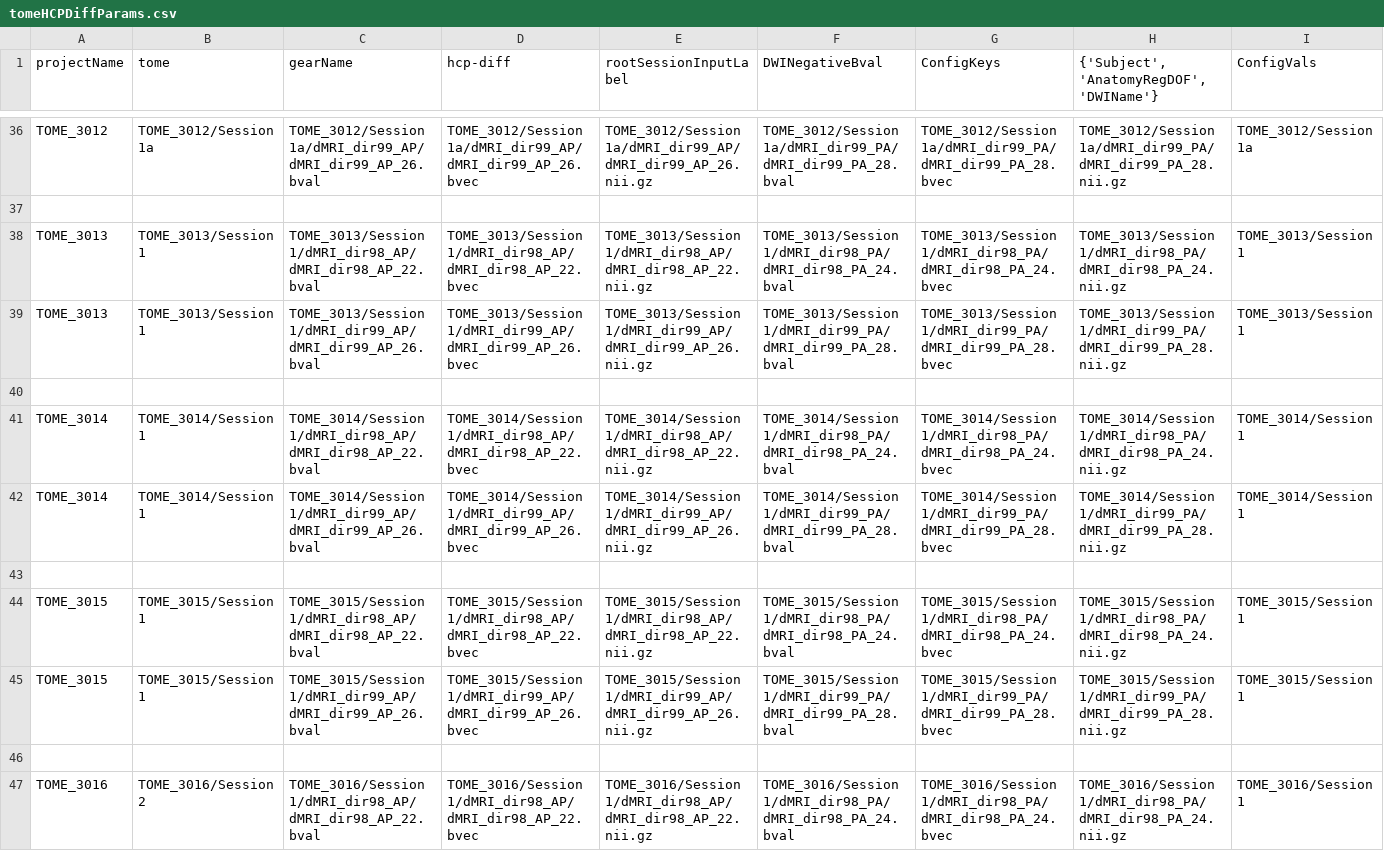
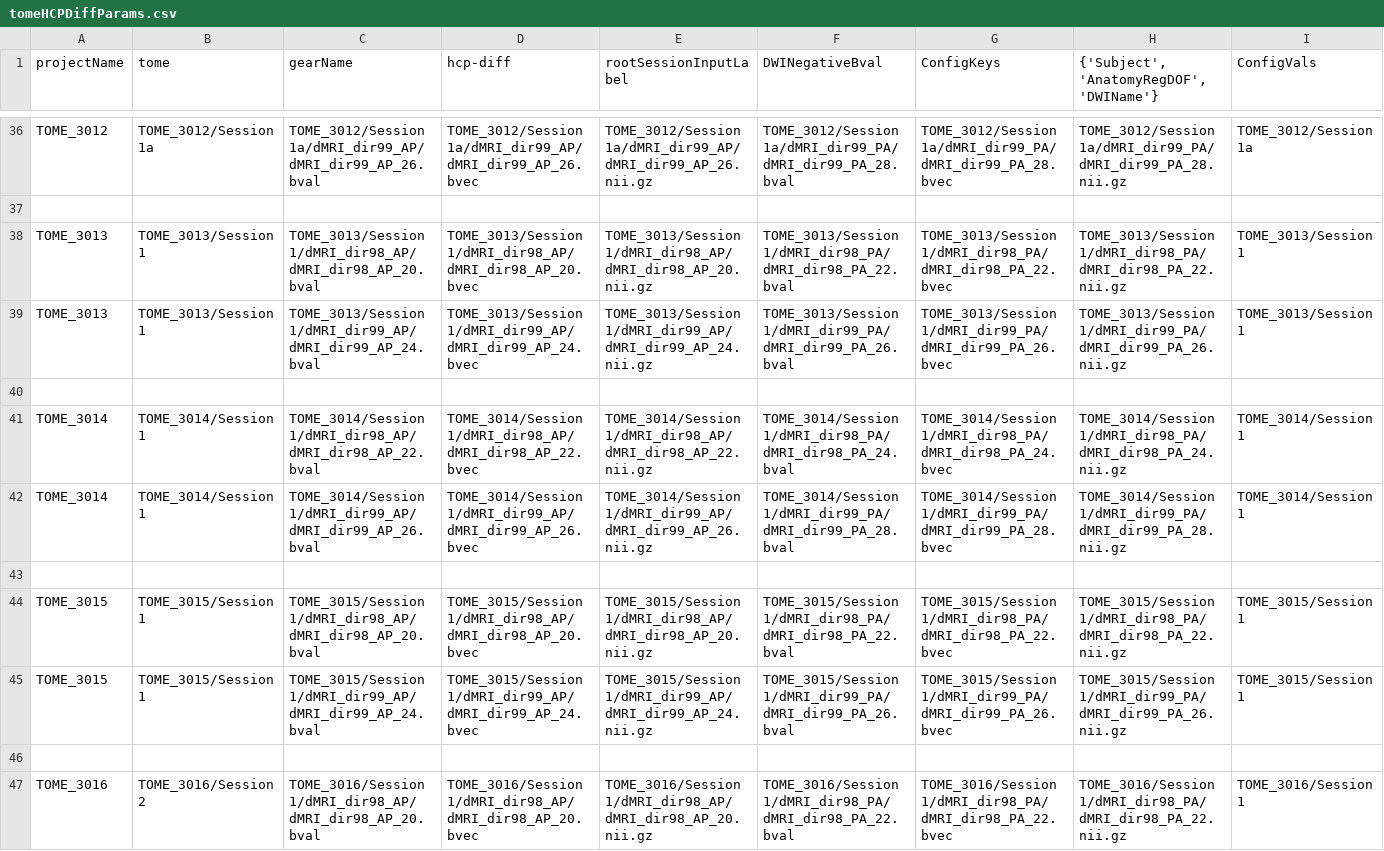
Before and after one commit to gkaguirrelab/mriTOMEAnalysis, a CSV file: code/submitGears/tomeHCPDiffParams.csv, drawn as a sheet; only a part is shown, gaps mark what is left out; the diff covers the shown part only; the diff names each change by its address in the sheet, - before the commit and + after, or states it on an @@ line.

Commit message:
Sorting out the 20 and 22 acquisition names
Signed-off-by: gkaguirre <gkaguirre@me.com>

```diff
--- a/code/submitGears/tomeHCPDiffParams.csv
+++ b/code/submitGears/tomeHCPDiffParams.csv
-C38 (gearName): TOME_3013/Session 1/dMRI_dir98_AP/dMRI_dir98_AP_22.bval
+C38 (gearName): TOME_3013/Session 1/dMRI_dir98_AP/dMRI_dir98_AP_20.bval
-D38 (hcp-diff): TOME_3013/Session 1/dMRI_dir98_AP/dMRI_dir98_AP_22.bvec
+D38 (hcp-diff): TOME_3013/Session 1/dMRI_dir98_AP/dMRI_dir98_AP_20.bvec
-E38 (rootSessionInputLabel): TOME_3013/Session 1/dMRI_dir98_AP/dMRI_dir98_AP_22.nii.gz
+E38 (rootSessionInputLabel): TOME_3013/Session 1/dMRI_dir98_AP/dMRI_dir98_AP_20.nii.gz
-F38 (DWINegativeBval): TOME_3013/Session 1/dMRI_dir98_PA/dMRI_dir98_PA_24.bval
+F38 (DWINegativeBval): TOME_3013/Session 1/dMRI_dir98_PA/dMRI_dir98_PA_22.bval
-G38 (ConfigKeys): TOME_3013/Session 1/dMRI_dir98_PA/dMRI_dir98_PA_24.bvec
+G38 (ConfigKeys): TOME_3013/Session 1/dMRI_dir98_PA/dMRI_dir98_PA_22.bvec
-H38: TOME_3013/Session 1/dMRI_dir98_PA/dMRI_dir98_PA_24.nii.gz
+H38: TOME_3013/Session 1/dMRI_dir98_PA/dMRI_dir98_PA_22.nii.gz
-C39 (gearName): TOME_3013/Session 1/dMRI_dir99_AP/dMRI_dir99_AP_26.bval
+C39 (gearName): TOME_3013/Session 1/dMRI_dir99_AP/dMRI_dir99_AP_24.bval
-D39 (hcp-diff): TOME_3013/Session 1/dMRI_dir99_AP/dMRI_dir99_AP_26.bvec
+D39 (hcp-diff): TOME_3013/Session 1/dMRI_dir99_AP/dMRI_dir99_AP_24.bvec
-E39 (rootSessionInputLabel): TOME_3013/Session 1/dMRI_dir99_AP/dMRI_dir99_AP_26.nii.gz
+E39 (rootSessionInputLabel): TOME_3013/Session 1/dMRI_dir99_AP/dMRI_dir99_AP_24.nii.gz
-F39 (DWINegativeBval): TOME_3013/Session 1/dMRI_dir99_PA/dMRI_dir99_PA_28.bval
+F39 (DWINegativeBval): TOME_3013/Session 1/dMRI_dir99_PA/dMRI_dir99_PA_26.bval
-G39 (ConfigKeys): TOME_3013/Session 1/dMRI_dir99_PA/dMRI_dir99_PA_28.bvec
+G39 (ConfigKeys): TOME_3013/Session 1/dMRI_dir99_PA/dMRI_dir99_PA_26.bvec
-H39: TOME_3013/Session 1/dMRI_dir99_PA/dMRI_dir99_PA_28.nii.gz
+H39: TOME_3013/Session 1/dMRI_dir99_PA/dMRI_dir99_PA_26.nii.gz
-C44 (gearName): TOME_3015/Session 1/dMRI_dir98_AP/dMRI_dir98_AP_22.bval
+C44 (gearName): TOME_3015/Session 1/dMRI_dir98_AP/dMRI_dir98_AP_20.bval
-D44 (hcp-diff): TOME_3015/Session 1/dMRI_dir98_AP/dMRI_dir98_AP_22.bvec
+D44 (hcp-diff): TOME_3015/Session 1/dMRI_dir98_AP/dMRI_dir98_AP_20.bvec
-E44 (rootSessionInputLabel): TOME_3015/Session 1/dMRI_dir98_AP/dMRI_dir98_AP_22.nii.gz
+E44 (rootSessionInputLabel): TOME_3015/Session 1/dMRI_dir98_AP/dMRI_dir98_AP_20.nii.gz
-F44 (DWINegativeBval): TOME_3015/Session 1/dMRI_dir98_PA/dMRI_dir98_PA_24.bval
+F44 (DWINegativeBval): TOME_3015/Session 1/dMRI_dir98_PA/dMRI_dir98_PA_22.bval
-G44 (ConfigKeys): TOME_3015/Session 1/dMRI_dir98_PA/dMRI_dir98_PA_24.bvec
+G44 (ConfigKeys): TOME_3015/Session 1/dMRI_dir98_PA/dMRI_dir98_PA_22.bvec
-H44: TOME_3015/Session 1/dMRI_dir98_PA/dMRI_dir98_PA_24.nii.gz
+H44: TOME_3015/Session 1/dMRI_dir98_PA/dMRI_dir98_PA_22.nii.gz
-C45 (gearName): TOME_3015/Session 1/dMRI_dir99_AP/dMRI_dir99_AP_26.bval
+C45 (gearName): TOME_3015/Session 1/dMRI_dir99_AP/dMRI_dir99_AP_24.bval
-D45 (hcp-diff): TOME_3015/Session 1/dMRI_dir99_AP/dMRI_dir99_AP_26.bvec
+D45 (hcp-diff): TOME_3015/Session 1/dMRI_dir99_AP/dMRI_dir99_AP_24.bvec
-E45 (rootSessionInputLabel): TOME_3015/Session 1/dMRI_dir99_AP/dMRI_dir99_AP_26.nii.gz
+E45 (rootSessionInputLabel): TOME_3015/Session 1/dMRI_dir99_AP/dMRI_dir99_AP_24.nii.gz
-F45 (DWINegativeBval): TOME_3015/Session 1/dMRI_dir99_PA/dMRI_dir99_PA_28.bval
+F45 (DWINegativeBval): TOME_3015/Session 1/dMRI_dir99_PA/dMRI_dir99_PA_26.bval
-G45 (ConfigKeys): TOME_3015/Session 1/dMRI_dir99_PA/dMRI_dir99_PA_28.bvec
+G45 (ConfigKeys): TOME_3015/Session 1/dMRI_dir99_PA/dMRI_dir99_PA_26.bvec
-H45: TOME_3015/Session 1/dMRI_dir99_PA/dMRI_dir99_PA_28.nii.gz
+H45: TOME_3015/Session 1/dMRI_dir99_PA/dMRI_dir99_PA_26.nii.gz
-C47 (gearName): TOME_3016/Session 1/dMRI_dir98_AP/dMRI_dir98_AP_22.bval
+C47 (gearName): TOME_3016/Session 1/dMRI_dir98_AP/dMRI_dir98_AP_20.bval
-D47 (hcp-diff): TOME_3016/Session 1/dMRI_dir98_AP/dMRI_dir98_AP_22.bvec
+D47 (hcp-diff): TOME_3016/Session 1/dMRI_dir98_AP/dMRI_dir98_AP_20.bvec
-E47 (rootSessionInputLabel): TOME_3016/Session 1/dMRI_dir98_AP/dMRI_dir98_AP_22.nii.gz
+E47 (rootSessionInputLabel): TOME_3016/Session 1/dMRI_dir98_AP/dMRI_dir98_AP_20.nii.gz
-F47 (DWINegativeBval): TOME_3016/Session 1/dMRI_dir98_PA/dMRI_dir98_PA_24.bval
+F47 (DWINegativeBval): TOME_3016/Session 1/dMRI_dir98_PA/dMRI_dir98_PA_22.bval
-G47 (ConfigKeys): TOME_3016/Session 1/dMRI_dir98_PA/dMRI_dir98_PA_24.bvec
+G47 (ConfigKeys): TOME_3016/Session 1/dMRI_dir98_PA/dMRI_dir98_PA_22.bvec
-H47: TOME_3016/Session 1/dMRI_dir98_PA/dMRI_dir98_PA_24.nii.gz
+H47: TOME_3016/Session 1/dMRI_dir98_PA/dMRI_dir98_PA_22.nii.gz
```
Also changed, not shown: 18 edited cells elsewhere in this file.
